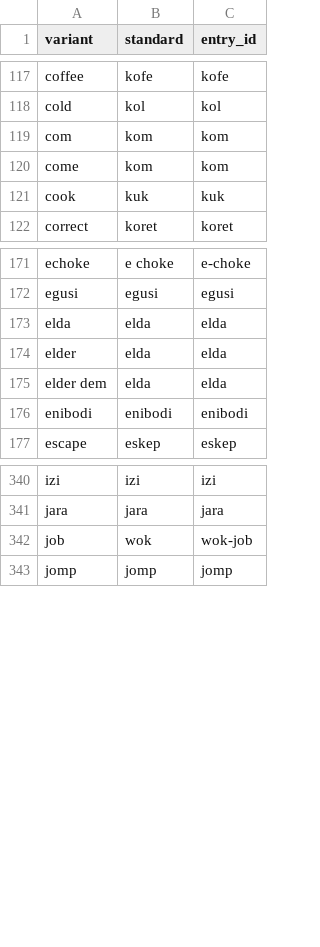
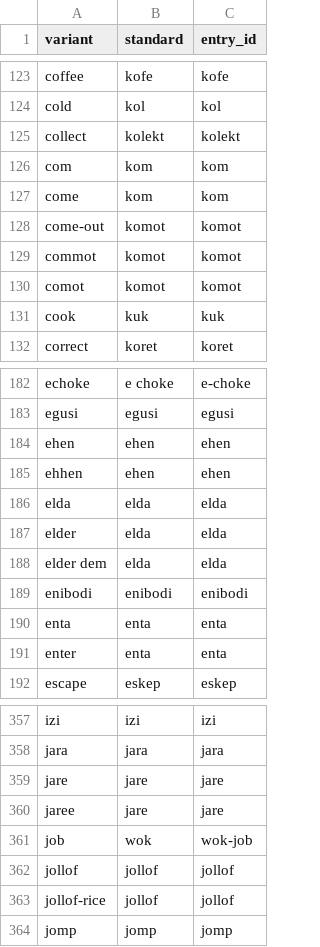
Before and after one commit to jay7ven-dev/naija-live-dictionary, a TSV file: data/ime/naija-ime-lexicon.tsv, drawn as a sheet; only a part is shown, gaps mark what is left out; the diff covers the shown part only; the diff names each change by its address in the sheet, - before the commit and + after, or states it on an @@ line.

```diff
--- a/data/ime/naija-ime-lexicon.tsv
+++ b/data/ime/naija-ime-lexicon.tsv
+row 125: collect | kolekt | kolekt
+row 128: come-out | komot | komot
+row 129: commot | komot | komot
+row 130: comot | komot | komot
+row 184: ehen | ehen | ehen
+row 185: ehhen | ehen | ehen
+row 190: enta | enta | enta
+row 191: enter | enta | enta
+row 359: jare | jare | jare
+row 360: jaree | jare | jare
+row 362: jollof | jollof | jollof
+row 363: jollof-rice | jollof | jollof
```
Also changed, not shown: 47 added rows elsewhere in this file, ime/keyman/naija_sno/naija_sno.wordlist.tsv, 7 other files.
